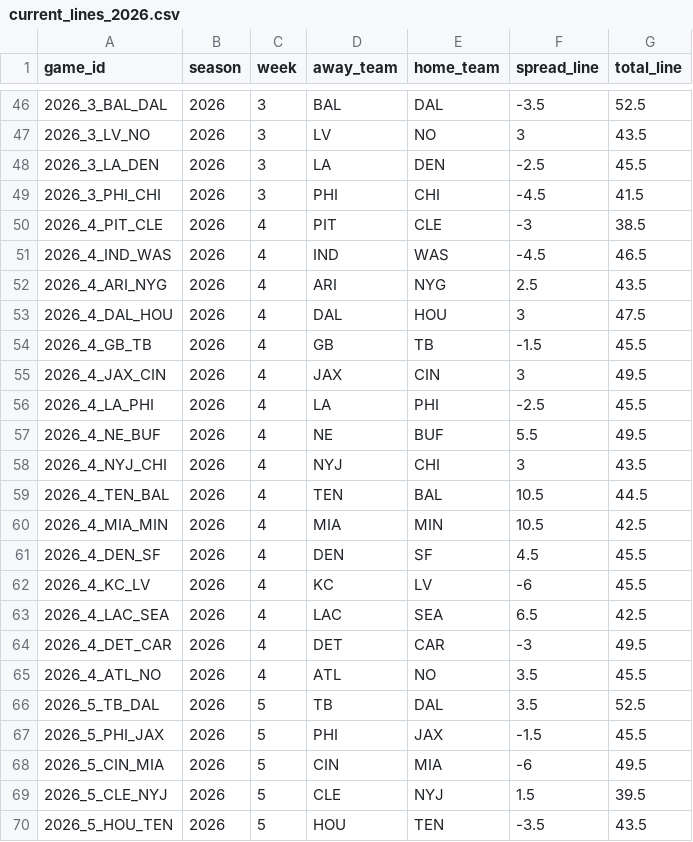
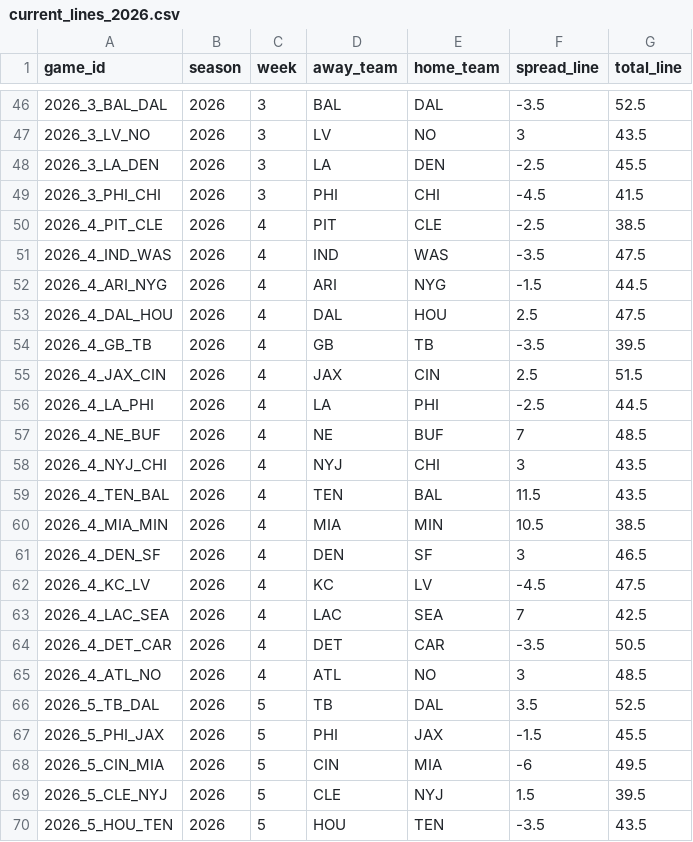
Before and after one commit to rogerroot01/NFL-projections, a CSV file: data/current_lines_2026.csv, drawn as a sheet; only a part is shown, gaps mark what is left out.

Commit message:
Refresh Week 4 consensus bundles with locked pregame history

```diff
--- a/data/current_lines_2026.csv
+++ b/data/current_lines_2026.csv
@@ -49,18 +49,18 @@
 "2026_3_PHI_CHI",2026,3,"PHI","CHI",-4.5,41.5
-"2026_4_PIT_CLE",2026,4,"PIT","CLE",-3,38.5
-"2026_4_IND_WAS",2026,4,"IND","WAS",-4.5,46.5
-"2026_4_ARI_NYG",2026,4,"ARI","NYG",2.5,43.5
-"2026_4_DAL_HOU",2026,4,"DAL","HOU",3,47.5
-"2026_4_GB_TB",2026,4,"GB","TB",-1.5,45.5
-"2026_4_JAX_CIN",2026,4,"JAX","CIN",3,49.5
-"2026_4_LA_PHI",2026,4,"LA","PHI",-2.5,45.5
-"2026_4_NE_BUF",2026,4,"NE","BUF",5.5,49.5
+"2026_4_PIT_CLE",2026,4,"PIT","CLE",-2.5,38.5
+"2026_4_IND_WAS",2026,4,"IND","WAS",-3.5,47.5
+"2026_4_ARI_NYG",2026,4,"ARI","NYG",-1.5,44.5
+"2026_4_DAL_HOU",2026,4,"DAL","HOU",2.5,47.5
+"2026_4_GB_TB",2026,4,"GB","TB",-3.5,39.5
+"2026_4_JAX_CIN",2026,4,"JAX","CIN",2.5,51.5
+"2026_4_LA_PHI",2026,4,"LA","PHI",-2.5,44.5
+"2026_4_NE_BUF",2026,4,"NE","BUF",7,48.5
 "2026_4_NYJ_CHI",2026,4,"NYJ","CHI",3,43.5
-"2026_4_TEN_BAL",2026,4,"TEN","BAL",10.5,44.5
-"2026_4_MIA_MIN",2026,4,"MIA","MIN",10.5,42.5
-"2026_4_DEN_SF",2026,4,"DEN","SF",4.5,45.5
-"2026_4_KC_LV",2026,4,"KC","LV",-6,45.5
-"2026_4_LAC_SEA",2026,4,"LAC","SEA",6.5,42.5
-"2026_4_DET_CAR",2026,4,"DET","CAR",-3,49.5
-"2026_4_ATL_NO",2026,4,"ATL","NO",3.5,45.5
+"2026_4_TEN_BAL",2026,4,"TEN","BAL",11.5,43.5
+"2026_4_MIA_MIN",2026,4,"MIA","MIN",10.5,38.5
+"2026_4_DEN_SF",2026,4,"DEN","SF",3,46.5
+"2026_4_KC_LV",2026,4,"KC","LV",-4.5,47.5
+"2026_4_LAC_SEA",2026,4,"LAC","SEA",7,42.5
+"2026_4_DET_CAR",2026,4,"DET","CAR",-3.5,50.5
+"2026_4_ATL_NO",2026,4,"ATL","NO",3,48.5
 "2026_5_TB_DAL",2026,5,"TB","DAL",3.5,52.5
```
Also changed, not shown: data/nextgen_prediction_column_inventory.csv, data/prediction_column_inventory.csv, 7 other files.
